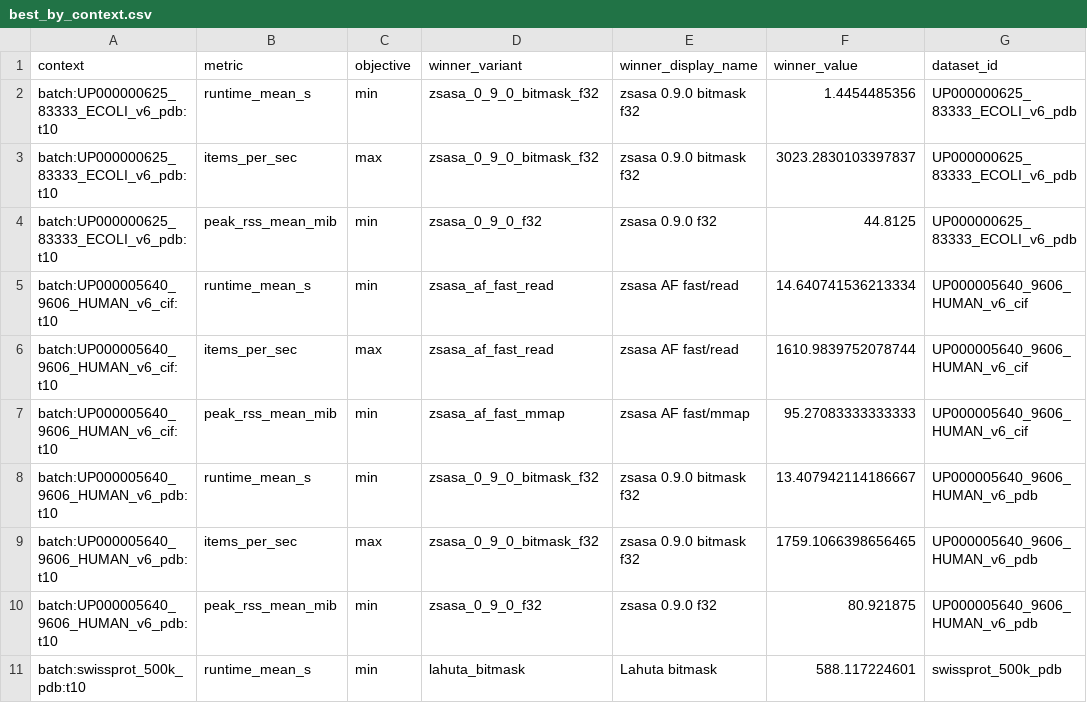
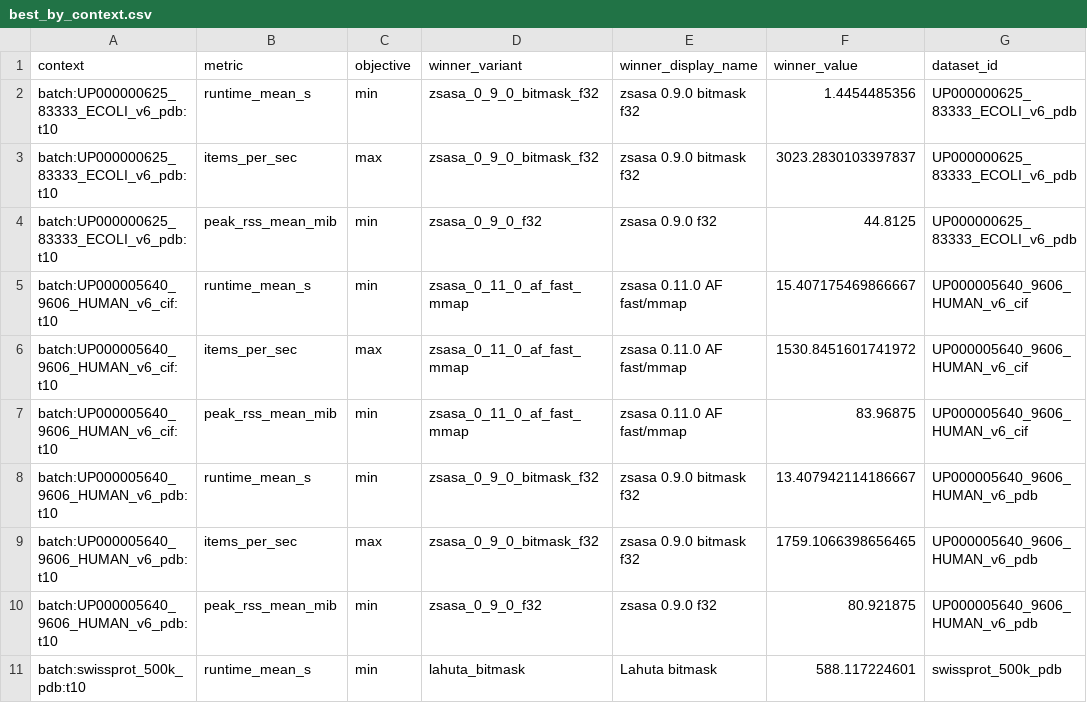
Before and after one commit to N283T/zsasa-benchmarks, a CSV file: results/tables/best_by_context.csv, drawn as a sheet; only a part is shown; the diff names each change by its address in the sheet, - before the commit and + after, or states it on an @@ line.

```diff
--- a/results/tables/best_by_context.csv
+++ b/results/tables/best_by_context.csv
-D5:D6 (winner_variant): zsasa_af_fast_read
+D5:D6 (winner_variant): zsasa_0_11_0_af_fast_mmap
-E5:E6 (winner_display_name): zsasa AF fast/read
+E5:E6 (winner_display_name): zsasa 0.11.0 AF fast/mmap
-F5 (winner_value): 14.640741536213334
+F5 (winner_value): 15.407175469866667
-F6 (winner_value): 1610.9839752078744
+F6 (winner_value): 1530.8451601741972
-D7 (winner_variant): zsasa_af_fast_mmap
+D7 (winner_variant): zsasa_0_11_0_af_fast_mmap
-E7 (winner_display_name): zsasa AF fast/mmap
+E7 (winner_display_name): zsasa 0.11.0 AF fast/mmap
-F7 (winner_value): 95.27083333333333
+F7 (winner_value): 83.96875
```
Also changed, not shown: results/tables/batch_t10_summary.csv, results/tables/batch_thread_scaling.csv, 19 other files.
